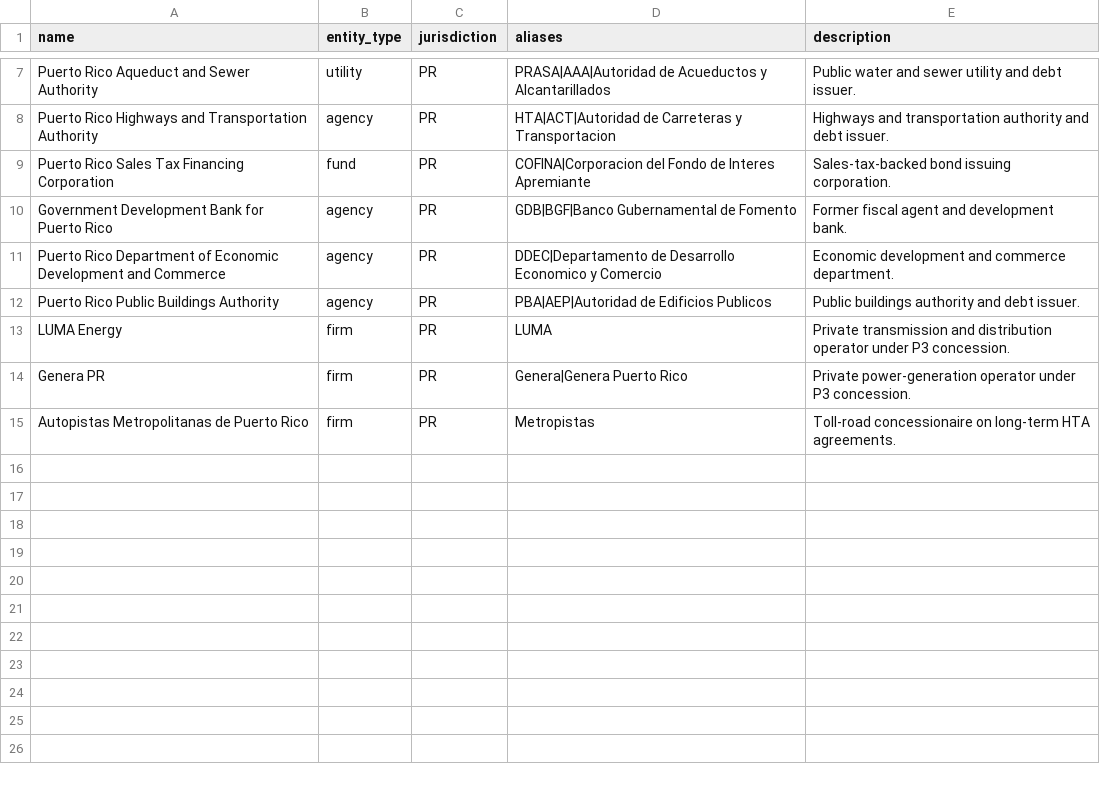
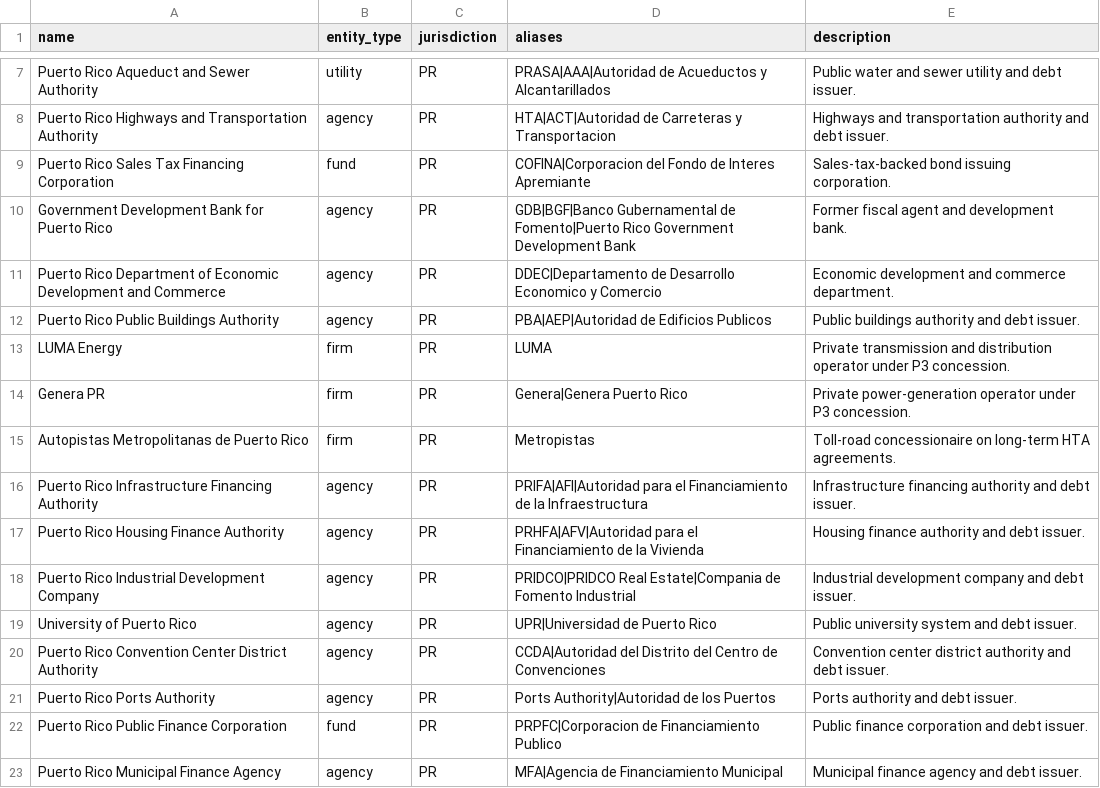
Before and after one commit to jotaele44/Contract-Sweeper, a CSV file: data/reference/pr_public_money_entities.csv, drawn as a sheet; only a part is shown, gaps mark what is left out.

```diff
--- a/data/reference/pr_public_money_entities.csv
+++ b/data/reference/pr_public_money_entities.csv
@@ -9,3 +9,3 @@ Puerto Rico Highways and Transportation Authority,agency,PR,HTA|ACT|Autoridad de
 Puerto Rico Sales Tax Financing Corporation,fund,PR,COFINA|Corporacion del Fondo de Interes Apremiante,Sales-tax-backed bond issuing corporation.
-Government Development Bank for Puerto Rico,agency,PR,GDB|BGF|Banco Gubernamental de Fomento,Former fiscal agent and development bank.
+Government Development Bank for Puerto Rico,agency,PR,GDB|BGF|Banco Gubernamental de Fomento|Puerto Rico Government Development Bank,Former fiscal agent and development bank.
 Puerto Rico Department of Economic Development and Commerce,agency,PR,DDEC|Departamento de Desarrollo Economico y Comercio,Economic development and commerce department.
@@ -15 +15,9 @@ Genera PR,firm,PR,Genera|Genera Puerto Rico,Private power-generation operator un
 Autopistas Metropolitanas de Puerto Rico,firm,PR,Metropistas,Toll-road concessionaire on long-term HTA agreements.
+Puerto Rico Infrastructure Financing Authority,agency,PR,PRIFA|AFI|Autoridad para el Financiamiento de la Infraestructura,Infrastructure financing authority and debt issuer.
+Puerto Rico Housing Finance Authority,agency,PR,PRHFA|AFV|Autoridad para el Financiamiento de la Vivienda,Housing finance authority and debt issuer.
+Puerto Rico Industrial Development Company,agency,PR,PRIDCO|PRIDCO Real Estate|Compania de Fomento Industrial,Industrial development company and debt issuer.
+University of Puerto Rico,agency,PR,UPR|Universidad de Puerto Rico,Public university system and debt issuer.
+Puerto Rico Convention Center District Authority,agency,PR,CCDA|Autoridad del Distrito del Centro de Convenciones,Convention center district authority and debt issuer.
+Puerto Rico Ports Authority,agency,PR,Ports Authority|Autoridad de los Puertos,Ports authority and debt issuer.
+Puerto Rico Public Finance Corporation,fund,PR,PRPFC|Corporacion de Financiamiento Publico,Public finance corporation and debt issuer.
+Puerto Rico Municipal Finance Agency,agency,PR,MFA|Agencia de Financiamiento Municipal,Municipal finance agency and debt issuer.
```
Also changed, not shown: data/canonical_v1/debt_instruments.csv, data/canonical_v1/edges.csv, 10 other files.
